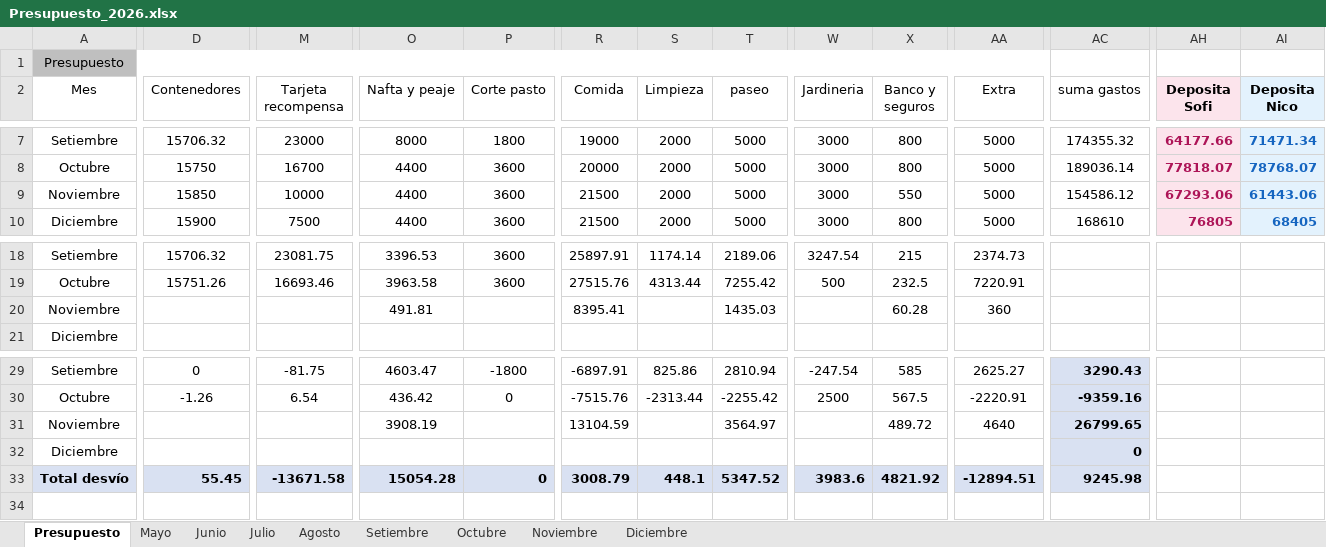
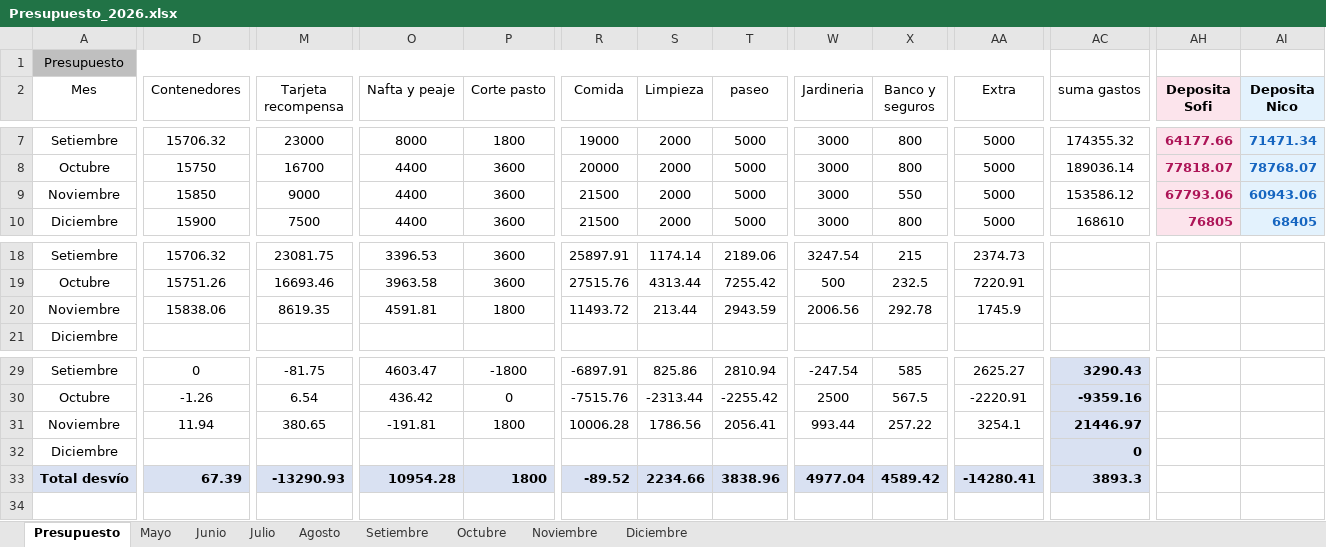
Before and after one commit to PersonalCasa/Presupuesto, an Excel workbook: Presupuesto_2026.xlsx, sheet Presupuesto, drawn as a sheet; only a part is shown, gaps mark what is left out; values as stored, in another font and other column widths than the file's, no borders; conditional formats not drawn; removed rows and columns are numbered as before the commit, all else as after; rows hold the shown columns only; the diff names each change by its address in the sheet, - before the commit and + after, or states it on an @@ line.

Commit message:
Add files via upload

```diff
--- a/Presupuesto_2026.xlsx (sheet Presupuesto)
+++ b/Presupuesto_2026.xlsx (sheet Presupuesto)
-M9 (Tarjeta recompensa): 10000
+M9 (Tarjeta recompensa): 9000
-AC9 (suma gastos): 154586.12
+AC9 (suma gastos): 153586.12
-AH9 (Deposita Sofi): 67293.06
+AH9 (Deposita Sofi): 67793.06
-AI9 (Deposita Nico): 61443.06
+AI9 (Deposita Nico): 60943.06
-row 20: Noviembre |  |  | 491.81 |  | 8395.41 |  | 1435.03 |  | 60.28 | 360
+row 20: Noviembre | 15838.06 | 8619.35 | 4591.81 | 1800 | 11493.72 | 213.44 | 2943.59 | 2006.56 | 292.78 | 1745.9
-row 31: Noviembre |  |  | 3908.19 |  | 13104.59 |  | 3564.97 |  | 489.72 | 4640 | 26799.65
+row 31: Noviembre | 11.94 | 380.65 | -191.81 | 1800 | 10006.28 | 1786.56 | 2056.41 | 993.44 | 257.22 | 3254.1 | 21446.97
-D33 (Contenedores): 55.45
+D33 (Contenedores): 67.39
-M33 (Tarjeta recompensa): -13671.58
+M33 (Tarjeta recompensa): -13290.93
-O33 (Nafta y peaje): 15054.28
+O33 (Nafta y peaje): 10954.28
-P33 (Corte pasto): 0
+P33 (Corte pasto): 1800
-R33 (Comida): 3008.79
+R33 (Comida): -89.52
-S33 (Limpieza): 448.1
+S33 (Limpieza): 2234.66
-T33 (paseo): 5347.52
+T33 (paseo): 3838.96
-W33 (Jardineria): 3983.6
+W33 (Jardineria): 4977.04
-X33 (Banco y seguros): 4821.92
+X33 (Banco y seguros): 4589.42
-AA33 (Extra): -12894.51
+AA33 (Extra): -14280.41
-AC33 (suma gastos): 9245.98
+AC33 (suma gastos): 3893.3
```
Also changed, not shown: sheet Noviembre.
